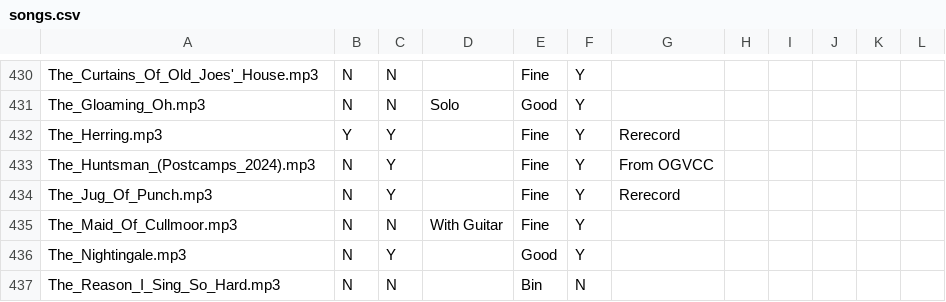
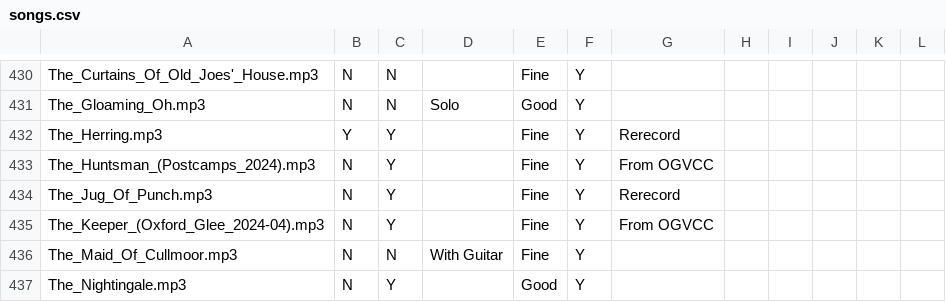
Before and after one commit to glee-uk/virtualcampfire, a CSV file: songs.csv, drawn as a sheet; only a part is shown, gaps mark what is left out; the shorter side is filled out with more unchanged rows; the diff names each change by its address in the sheet, - before the commit and + after, or states it on an @@ line.

Commit message:
The Keeper

```diff
--- a/songs.csv
+++ b/songs.csv
+row 435: The_Keeper_(Oxford_Glee_2024-04).mp3 | N | Y |  | Fine | Y | From OGVCC
```
Also changed, not shown: 3 other files.
